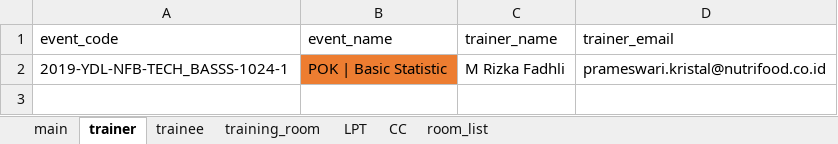
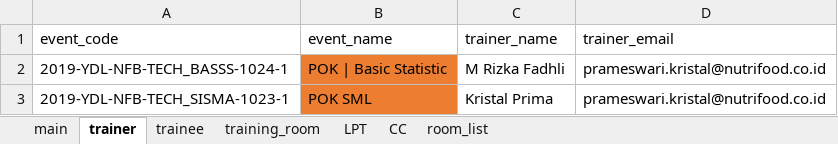
Before and after one commit to fahimhm/GUI4Meeting, an Excel workbook: script/database/main_database_MU.xlsx, sheet trainer, drawn as a sheet; values as stored, in another font and other column widths than the file's, no borders; the diff names each change by its address in the sheet, - before the commit and + after, or states it on an @@ line.

```diff
--- a/script/database/main_database_MU.xlsx (sheet trainer)
+++ b/script/database/main_database_MU.xlsx (sheet trainer)
+row 3: 2019-YDL-NFB-TECH_SISMA-1023-1 | POK SML | Kristal Prima | prameswari.kristal@nutrifood.co.id
```
Also changed, not shown: sheet main, sheet trainee, sheet LPT, sheet training_room, 17 other files.
